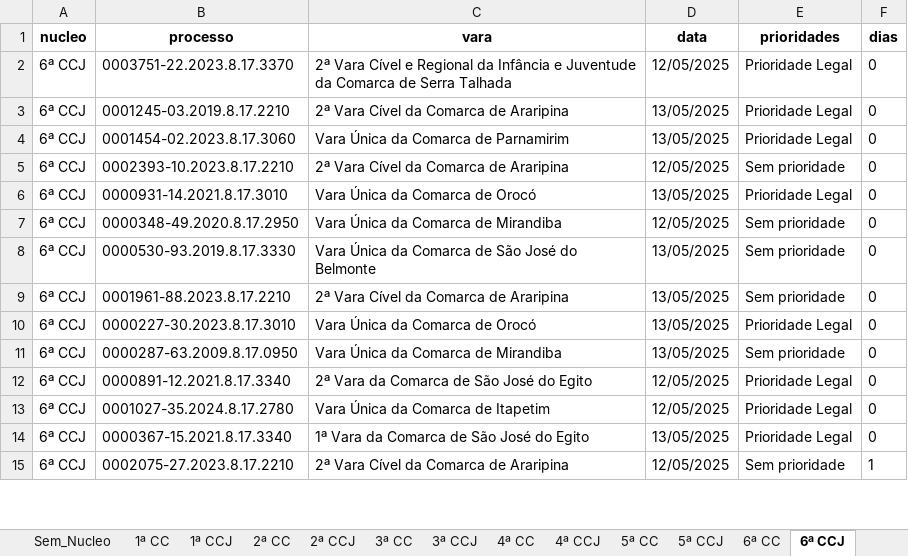
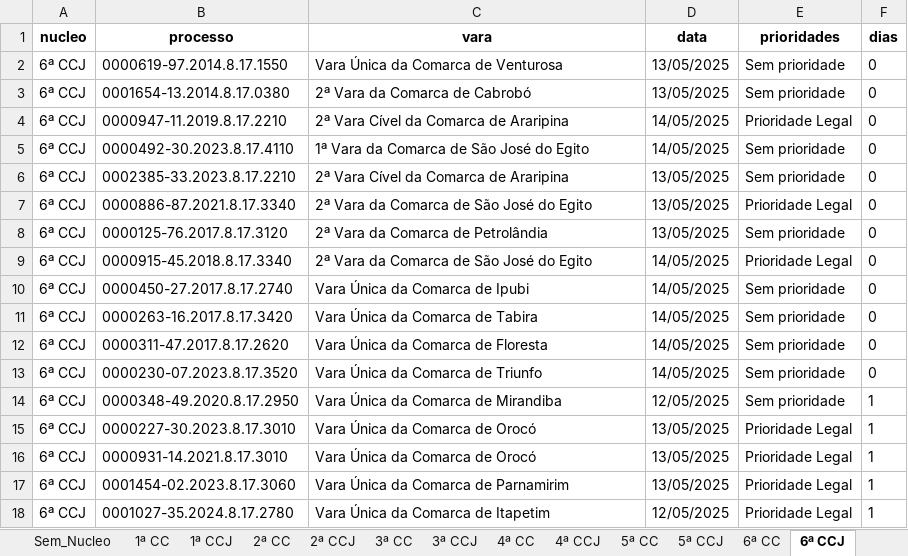
Before and after one commit to Fasri/analise_de, an Excel workbook: final_tempo_real.xlsx, sheet 6ª CCJ, drawn as a sheet; only a part is shown; values as stored, in another font and other column widths than the file's, no borders; removed rows and columns are numbered as before the commit, all else as after; the diff covers the shown part only; the diff names each change by its address in the sheet, - before the commit and + after, or states it on an @@ line.

```diff
--- a/final_tempo_real.xlsx (sheet 6ª CCJ)
+++ b/final_tempo_real.xlsx (sheet 6ª CCJ)
+row 2: 6ª CCJ | 0000619-97.2014.8.17.1550 | Vara Única da Comarca de Venturosa | 13/05/2025 | Sem prioridade | 0
+row 3: 6ª CCJ | 0001654-13.2014.8.17.0380 | 2ª Vara da Comarca de Cabrobó | 13/05/2025 | Sem prioridade | 0
-B4 (processo): 0003751-22.2023.8.17.3370
+B4 (processo): 0000947-11.2019.8.17.2210
-C4 (vara): …Vara Cível e Regional da Infância e Juventude da Comarca de Serra Talhada
+C4 (vara): …Vara Cível da Comarca de Araripina
-D4 (data): 12/05/2025
+D4 (data): 14/05/2025
+row 5: 6ª CCJ | 0000492-30.2023.8.17.4110 | 1ª Vara da Comarca de São José do Egito | 14/05/2025 | Sem prioridade | 0
-B6 (processo): 0001245-03.2019.8.17.2210
+B6 (processo): 0002385-33.2023.8.17.2210
-E6 (prioridades): Prioridade Legal
+E6 (prioridades): Sem prioridade
-B7 (processo): 0001454-02.2023.8.17.3060
+B7 (processo): 0000886-87.2021.8.17.3340
-C7 (vara): Vara Única da Comarca de Parnamirim
+C7 (vara): 2ª Vara da Comarca de São José do Egito
-B8 (processo): 0002393-10.2023.8.17.2210
+B8 (processo): 0000125-76.2017.8.17.3120
-C8 (vara): 2ª Vara Cível da Comarca de Araripina
+C8 (vara): 2ª Vara da Comarca de Petrolândia
-D8 (data): 12/05/2025
+D8 (data): 13/05/2025
-B9 (processo): 0000931-14.2021.8.17.3010
+B9 (processo): 0000915-45.2018.8.17.3340
-C9 (vara): Vara Única da Comarca de Orocó
+C9 (vara): 2ª Vara da Comarca de São José do Egito
-D9 (data): 13/05/2025
+D9 (data): 14/05/2025
+row 10: 6ª CCJ | 0000450-27.2017.8.17.2740 | Vara Única da Comarca de Ipubi | 14/05/2025 | Sem prioridade | 0
+row 11: 6ª CCJ | 0000263-16.2017.8.17.3420 | Vara Única da Comarca de Tabira | 14/05/2025 | Sem prioridade | 0
+row 12: 6ª CCJ | 0000311-47.2017.8.17.2620 | Vara Única da Comarca de Floresta | 14/05/2025 | Sem prioridade | 0
+row 13: 6ª CCJ | 0000230-07.2023.8.17.3520 | Vara Única da Comarca de Triunfo | 14/05/2025 | Sem prioridade | 0
-F14 (dias): 0
+F14 (dias): 1
-row 8: 6ª CCJ | 0000530-93.2019.8.17.3330 | Vara Única da Comarca de São José do Belmonte | 13/05/2025 | Sem prioridade | 0
-row 9: 6ª CCJ | 0001961-88.2023.8.17.2210 | 2ª Vara Cível da Comarca de Araripina | 13/05/2025 | Sem prioridade | 0
-F15:F18 (dias): 0
+F15:F18 (dias): 1
-B16 (processo): 0000287-63.2009.8.17.0950
+B16 (processo): 0000931-14.2021.8.17.3010
-C16 (vara): Vara Única da Comarca de Mirandiba
+C16 (vara): Vara Única da Comarca de Orocó
-E16 (prioridades): Sem prioridade
+E16 (prioridades): Prioridade Legal
-B17 (processo): 0000891-12.2021.8.17.3340
+B17 (processo): 0001454-02.2023.8.17.3060
-C17 (vara): 2ª Vara da Comarca de São José do Egito
+C17 (vara): Vara Única da Comarca de Parnamirim
-D17 (data): 12/05/2025
+D17 (data): 13/05/2025
-row 14: 6ª CCJ | 0000367-15.2021.8.17.3340 | 1ª Vara da Comarca de São José do Egito | 13/05/2025 | Prioridade Legal | 0
-row 15: 6ª CCJ | 0002075-27.2023.8.17.2210 | 2ª Vara Cível da Comarca de Araripina | 12/05/2025 | Sem prioridade | 1
```
Also changed, not shown: other rows of this sheet, sheet 1ª CC, sheet CONSOLIDADO, sheet 6ª CC, sheet 5ª CC, sheet 7ª CC, sheet 2ª CC, 9 more sheets.
